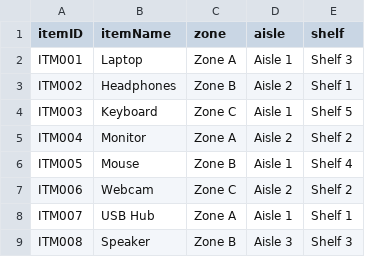
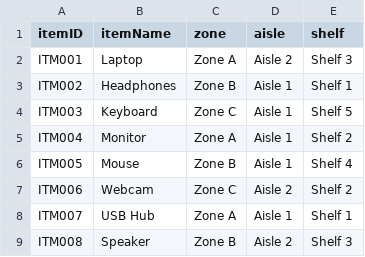
Before and after one commit to wigglywispy/warehouse-robot-system, a CSV file: items.csv, drawn as a sheet.

```diff
--- a/items.csv
+++ b/items.csv
@@ -1,6 +1,6 @@
 itemID,itemName,zone,aisle,shelf
-ITM001,Laptop,Zone A,Aisle 1,Shelf 3
-ITM002,Headphones,Zone B,Aisle 2,Shelf 1
+ITM001,Laptop,Zone A,Aisle 2,Shelf 3
+ITM002,Headphones,Zone B,Aisle 1,Shelf 1
 ITM003,Keyboard,Zone C,Aisle 1,Shelf 5
-ITM004,Monitor,Zone A,Aisle 2,Shelf 2
+ITM004,Monitor,Zone A,Aisle 1,Shelf 2
 ITM005,Mouse,Zone B,Aisle 1,Shelf 4
@@ -8,2 +8,2 @@ ITM006,Webcam,Zone C,Aisle 2,Shelf 2
 ITM007,USB Hub,Zone A,Aisle 1,Shelf 1
-ITM008,Speaker,Zone B,Aisle 3,Shelf 3
+ITM008,Speaker,Zone B,Aisle 2,Shelf 3
```
Also changed, not shown: warehouse.csv.
